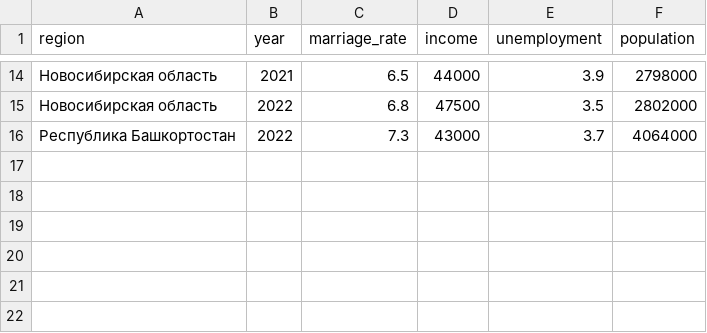
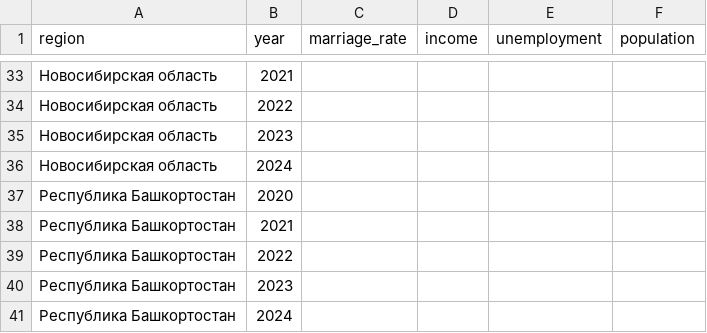
Before and after one commit to Enotlate/marriage-forecast-system, a CSV file: data/sample_marriage_data.csv, drawn as a sheet; only a part is shown, gaps mark what is left out; the diff covers the shown part only.

```diff
--- a/data/sample_marriage_data.csv
+++ b/data/sample_marriage_data.csv
@@ -14,3 +33,9 @@ region,year,marriage_rate,income,unemployment,population
-Новосибирская область,2021,6.5,44000,3.9,2798000
-Новосибирская область,2022,6.8,47500,3.5,2802000
-Республика Башкортостан,2022,7.3,43000,3.7,4064000
+Новосибирская область,2021,,,,
+Новосибирская область,2022,,,,
+Новосибирская область,2023,,,,
+Новосибирская область,2024,,,,
+Республика Башкортостан,2020,,,,
+Республика Башкортостан,2021,,,,
+Республика Башкортостан,2022,,,,
+Республика Башкортостан,2023,,,,
+Республика Башкортостан,2024,,,,
```
Also changed, not shown: 19 added rows and 48 edited cells elsewhere in this file, 2 other files.
